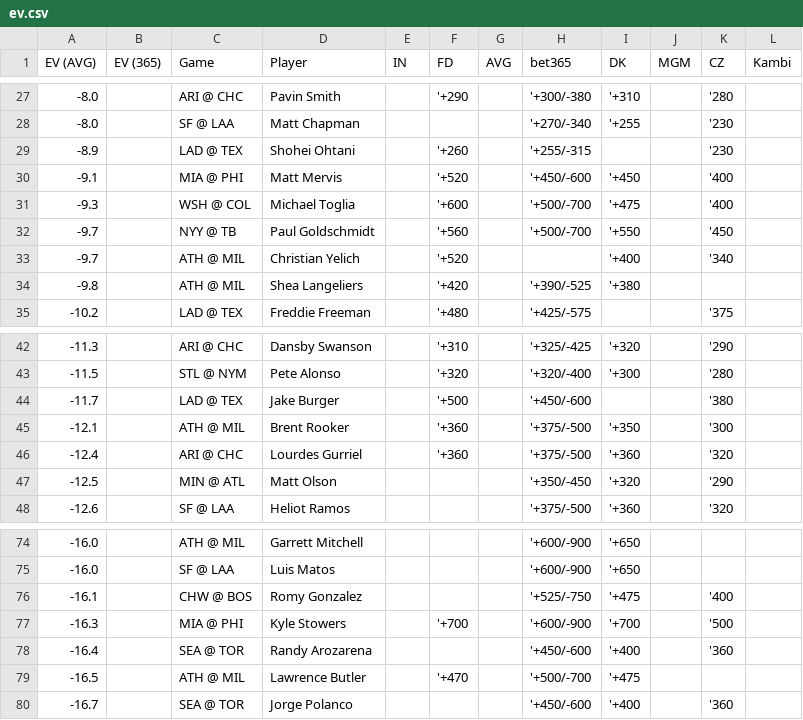
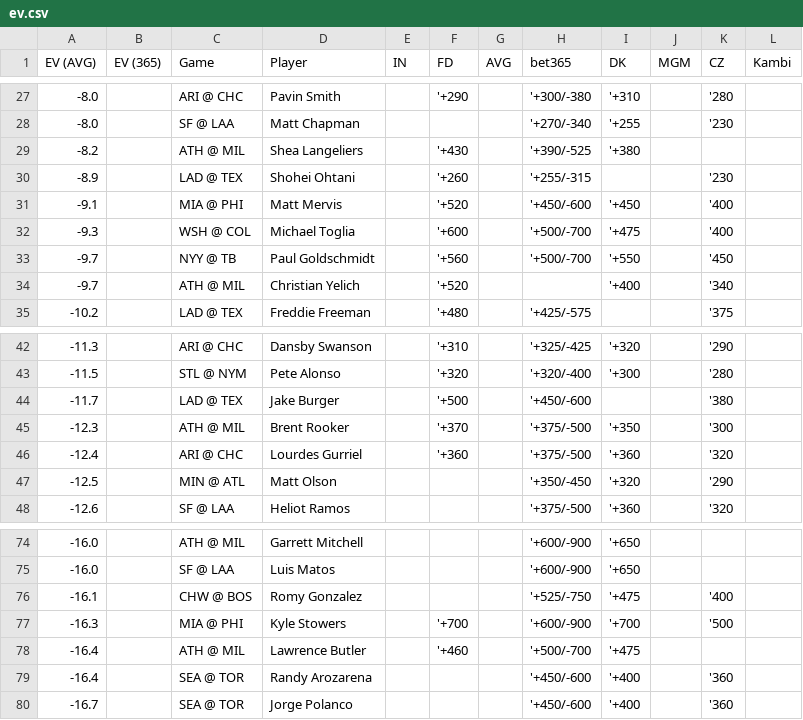
Before and after one commit to zhecht/lines, a CSV file: static/dingers/ev.csv, drawn as a sheet; only a part is shown, gaps mark what is left out.

```diff
--- a/static/dingers/ev.csv
+++ b/static/dingers/ev.csv
@@ -28,2 +28,3 @@ EV (AVG)	EV (365)	Game	Player	IN	FD	AVG	bet365	DK	MGM	CZ	Kambi
 -8.0		SF @ LAA	Matt Chapman				'+270/-340	'+255		'230	
+-8.2		ATH @ MIL	Shea Langeliers		'+430		'+390/-525	'+380			
 -8.9		LAD @ TEX	Shohei Ohtani		'+260		'+255/-315			'230	
@@ -33,3 +34,2 @@ EV (AVG)	EV (365)	Game	Player	IN	FD	AVG	bet365	DK	MGM	CZ	Kambi
 -9.7		ATH @ MIL	Christian Yelich		'+520			'+400		'340	
--9.8		ATH @ MIL	Shea Langeliers		'+420		'+390/-525	'+380			
 -10.2		LAD @ TEX	Freddie Freeman		'+480		'+425/-575			'375	
@@ -44,3 +44,3 @@ EV (AVG)	EV (365)	Game	Player	IN	FD	AVG	bet365	DK	MGM	CZ	Kambi
 -11.7		LAD @ TEX	Jake Burger		'+500		'+450/-600			'380	
--12.1		ATH @ MIL	Brent Rooker		'+360		'+375/-500	'+350		'300	
+-12.3		ATH @ MIL	Brent Rooker		'+370		'+375/-500	'+350		'300	
 -12.4		ARI @ CHC	Lourdes Gurriel		'+360		'+375/-500	'+360		'320	
@@ -77,4 +77,4 @@ EV (AVG)	EV (365)	Game	Player	IN	FD	AVG	bet365	DK	MGM	CZ	Kambi
 -16.3		MIA @ PHI	Kyle Stowers		'+700		'+600/-900	'+700		'500	
+-16.4		ATH @ MIL	Lawrence Butler		'+460		'+500/-700	'+475			
 -16.4		SEA @ TOR	Randy Arozarena				'+450/-600	'+400		'360	
--16.5		ATH @ MIL	Lawrence Butler		'+470		'+500/-700	'+475			
 -16.7		SEA @ TOR	Jorge Polanco				'+450/-600	'+400		'360	
```
Also changed, not shown: 7 other files.
